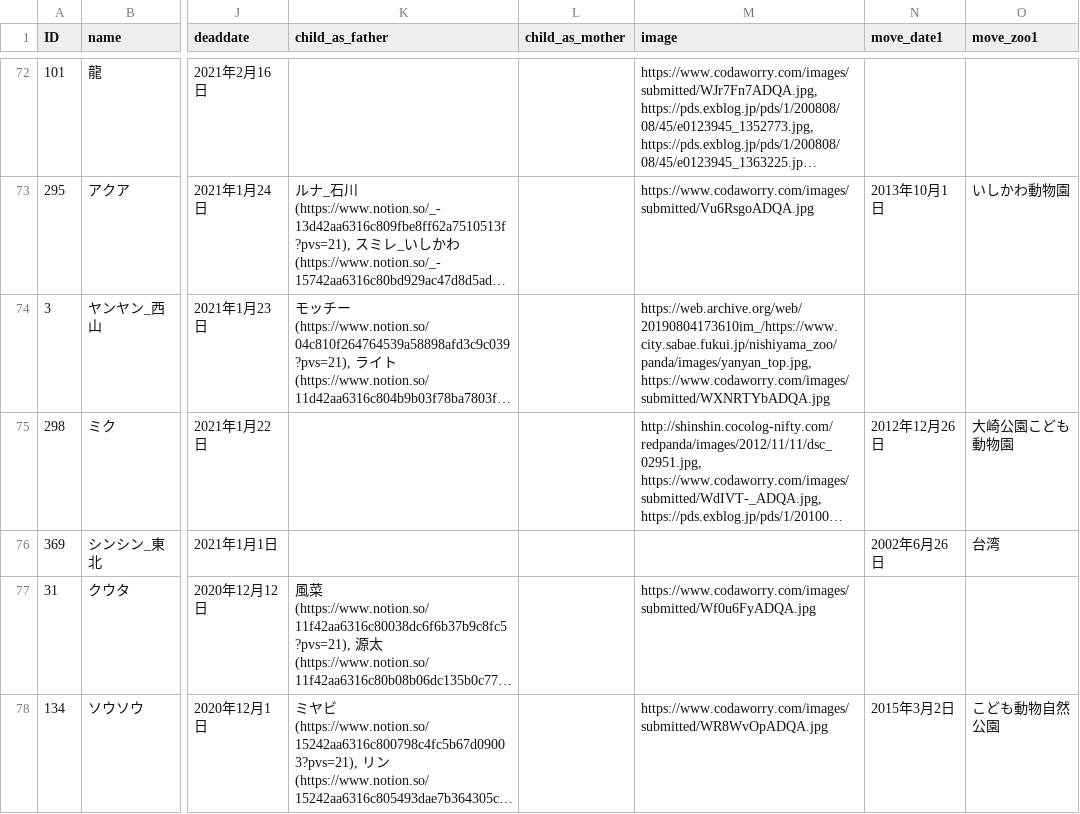
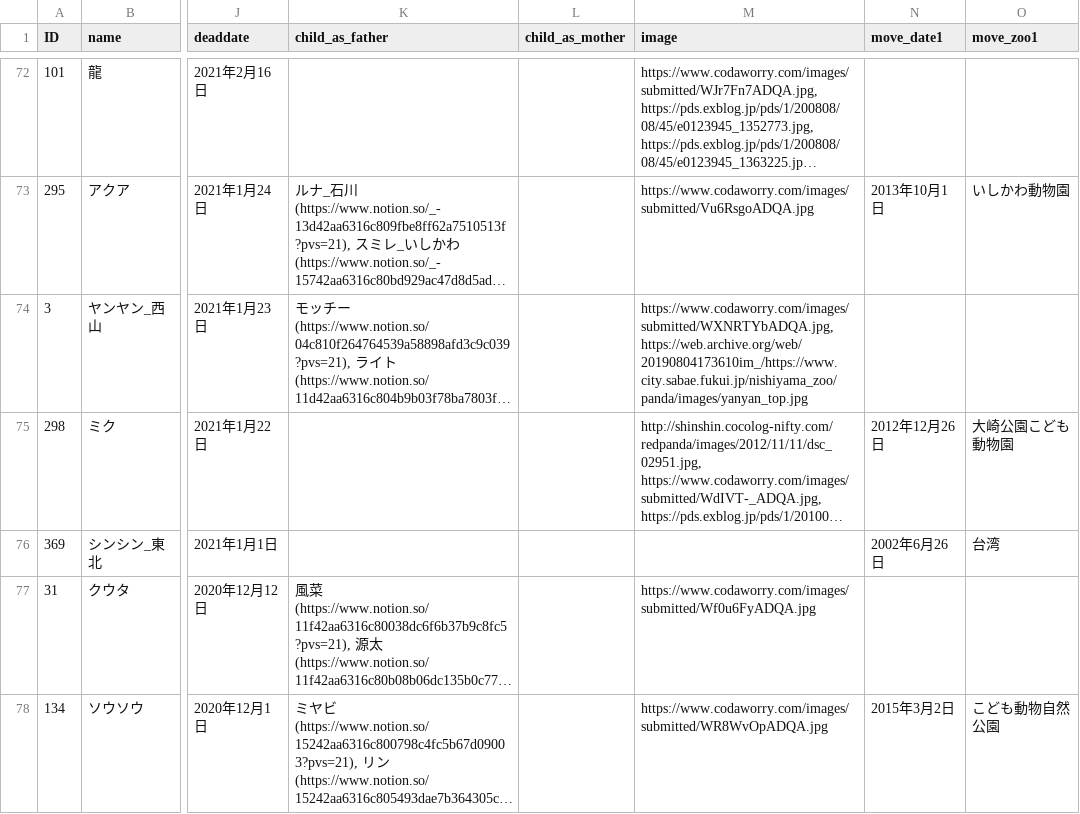
Before and after one commit to GoldenRedPanda/redpanda_family_tree_streamlit, a CSV file: redpanda.csv, drawn as a sheet; only a part is shown, gaps mark what is left out; long unchanged cells end in …; the diff names each change by its address in the sheet, - before the commit and + after, or states it on an @@ line.

Commit message:
modify database

```diff
--- a/redpanda.csv
+++ b/redpanda.csv
-M74 (image): https://web.archive.org/web/20190804173610im_/https://www.city.sabae.fukui.jp/nishiyama_zoo/panda/images/yanyan_top.jpg, https://www.codaworry.com/images/submitted/WXNRTYbADQA.jpg
+M74 (image): https://www.codaworry.com/images/submitted/WXNRTYbADQA.jpg, https://web.archive.org/web/20190804173610im_/https://www.city.sabae.fukui.jp/nishiyama_zoo/panda/images/yanyan_top.jpg
```
